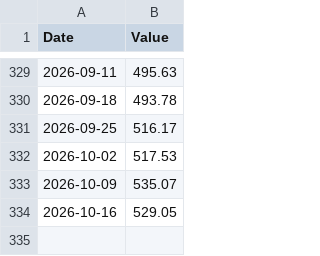
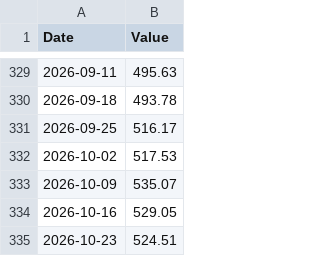
Before and after one commit to FrancisGrignon/invest, a CSV file: src/Web/Invest.MVC/Data/MSFT.csv, drawn as a sheet; only a part is shown, gaps mark what is left out.

```diff
--- a/src/Web/Invest.MVC/Data/MSFT.csv
+++ b/src/Web/Invest.MVC/Data/MSFT.csv
@@ -334 +334,2 @@
 2026-10-16;529.05
+2026-10-23;524.51
```
Also changed, not shown: src/Web/Invest.MVC/Data/COST.csv, src/Web/Invest.MVC/Data/GOOGL.csv, 10 other files.
